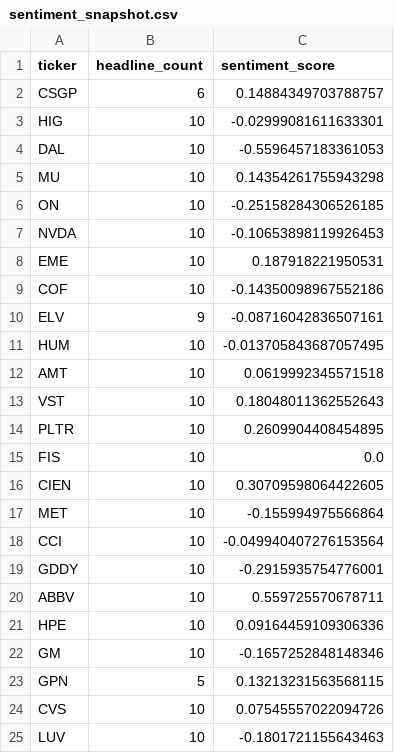
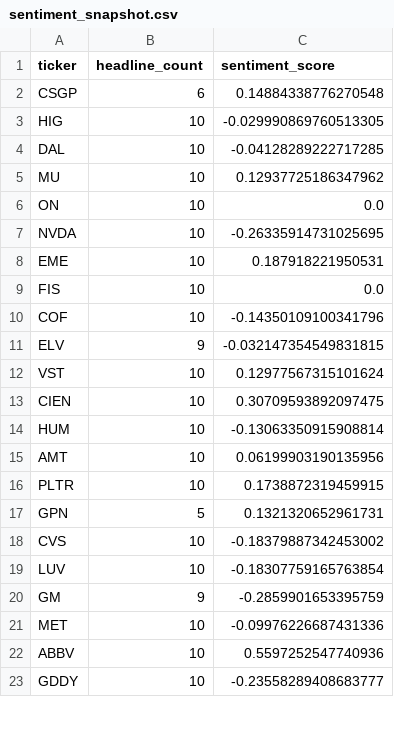
Before and after one commit to isaiahdm792-alt/stock--screener, a CSV file: sentiment_snapshot.csv, drawn as a sheet; only a part is shown; the diff covers the shown part only.

```diff
--- a/sentiment_snapshot.csv
+++ b/sentiment_snapshot.csv
@@ -1,25 +1,23 @@
 ticker,headline_count,sentiment_score
-CSGP,6,0.14884349703788757
-HIG,10,-0.02999081611633301
-DAL,10,-0.5596457183361053
-MU,10,0.14354261755943298
-ON,10,-0.25158284306526185
-NVDA,10,-0.10653898119926453
+CSGP,6,0.14884338776270548
+HIG,10,-0.029990869760513305
+DAL,10,-0.04128289222717285
+MU,10,0.12937725186347962
+ON,10,0.0
+NVDA,10,-0.26335914731025695
 EME,10,0.187918221950531
-COF,10,-0.14350098967552186
-ELV,9,-0.08716042836507161
-HUM,10,-0.013705843687057495
-AMT,10,0.0619992345571518
-VST,10,0.18048011362552643
-PLTR,10,0.2609904408454895
 FIS,10,0.0
-CIEN,10,0.30709598064422605
-MET,10,-0.155994975566864
-CCI,10,-0.049940407276153564
-GDDY,10,-0.2915935754776001
-ABBV,10,0.559725570678711
-HPE,10,0.09164459109306336
-GM,10,-0.1657252848148346
-GPN,5,0.13213231563568115
-CVS,10,0.07545557022094726
-LUV,10,-0.1801721155643463
+COF,10,-0.14350109100341796
+ELV,9,-0.032147354549831815
+VST,10,0.12977567315101624
+CIEN,10,0.30709593892097475
+HUM,10,-0.13063350915908814
+AMT,10,0.06199903190135956
+PLTR,10,0.1738872319459915
+GPN,5,0.1321320652961731
+CVS,10,-0.18379887342453002
+LUV,10,-0.18307759165763854
+GM,9,-0.2859901653395759
+MET,10,-0.09976226687431336
+ABBV,10,0.5597252547740936
+GDDY,10,-0.23558289408683777
```
Also changed, not shown: 2 added rows and 7 edited cells elsewhere in this file, fundamentals_snapshot.csv, insider_snapshot.csv, 3 other files.
